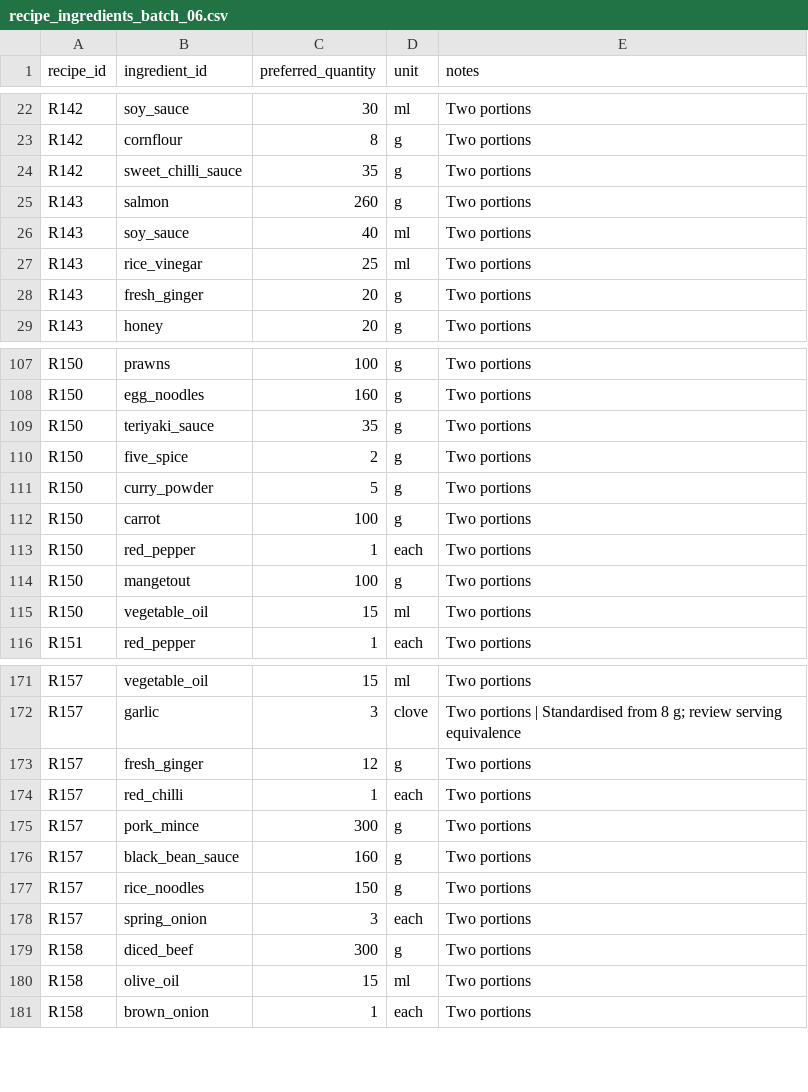
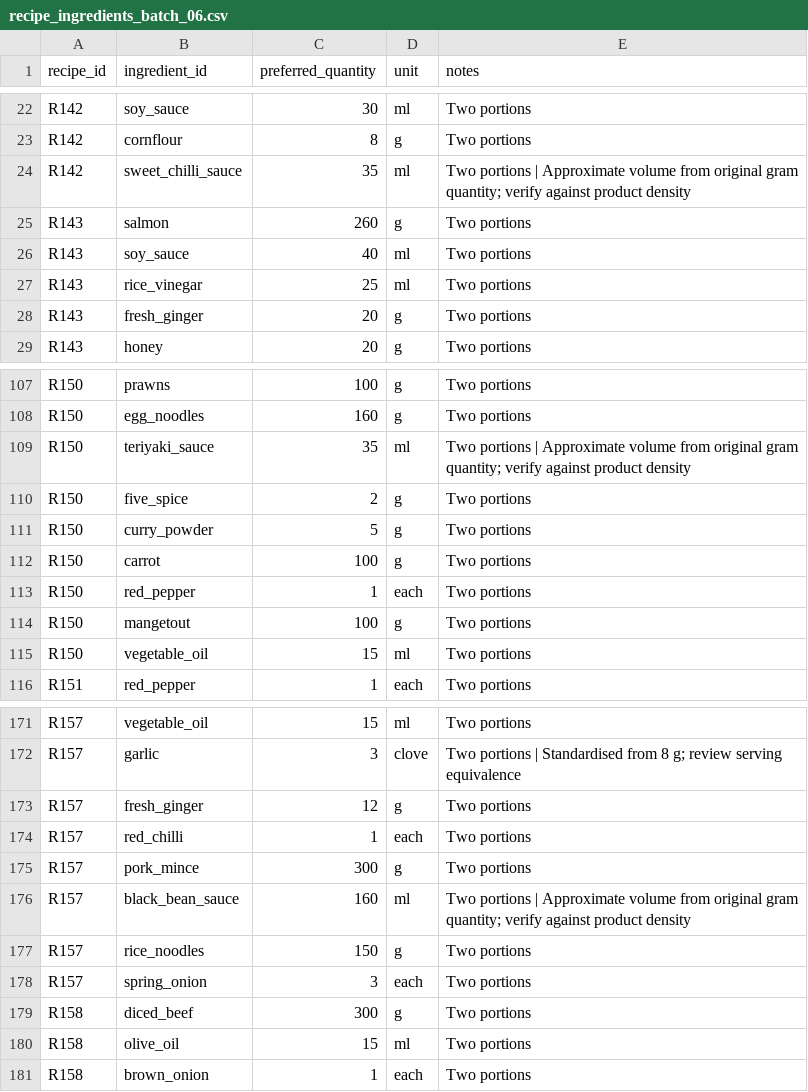
Before and after one commit to hassambashir/grocery-optimiser, a CSV file: staging/recipe_ingredients_batch_06.csv, drawn as a sheet; only a part is shown, gaps mark what is left out.

Commit message:
Use millilitres for pourable teriyaki, sweet chilli and black bean sauces

```diff
--- a/staging/recipe_ingredients_batch_06.csv
+++ b/staging/recipe_ingredients_batch_06.csv
@@ -23,3 +23,3 @@ R142,soy_sauce,30,ml,Two portions
 R142,cornflour,8,g,Two portions
-R142,sweet_chilli_sauce,35,g,Two portions
+R142,sweet_chilli_sauce,35,ml,Two portions | Approximate volume from original gram quantity; verify against product density
 R143,salmon,260,g,Two portions
@@ -108,3 +108,3 @@ R150,prawns,100,g,Two portions
 R150,egg_noodles,160,g,Two portions
-R150,teriyaki_sauce,35,g,Two portions
+R150,teriyaki_sauce,35,ml,Two portions | Approximate volume from original gram quantity; verify against product density
 R150,five_spice,2,g,Two portions
@@ -175,3 +175,3 @@ R157,red_chilli,1,each,Two portions
 R157,pork_mince,300,g,Two portions
-R157,black_bean_sauce,160,g,Two portions
+R157,black_bean_sauce,160,ml,Two portions | Approximate volume from original gram quantity; verify against product density
 R157,rice_noodles,150,g,Two portions
```
